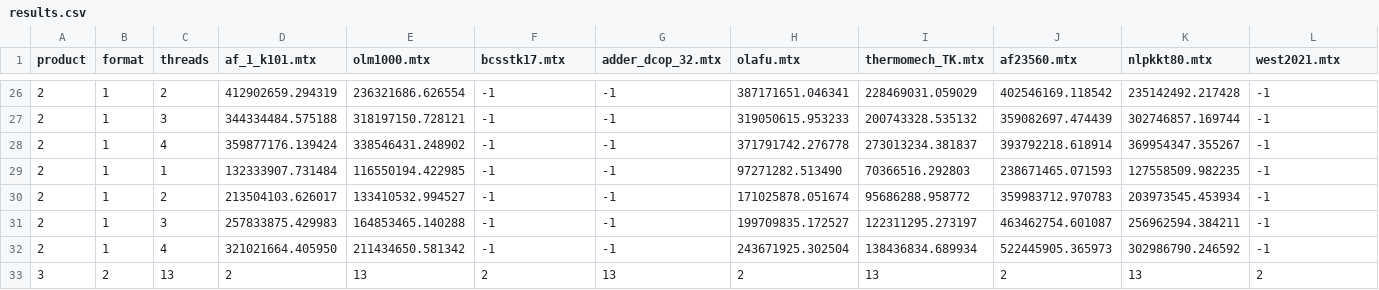
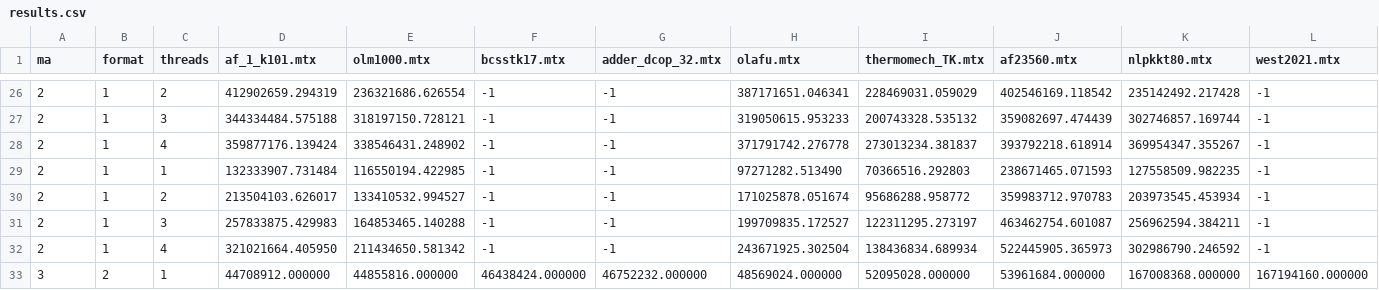
Before and after one commit to Capo80/SparseMatrixVectorProduct, a CSV file: results.csv, drawn as a sheet; only a part is shown, gaps mark what is left out; removed rows and columns are numbered as before the commit, all else as after; rows hold the shown columns only; the diff names each change by its address in the sheet, - before the commit and + after, or states it on an @@ line.

Commit message:
Added one row per warp product;

```diff
--- a/results.csv
+++ b/results.csv
-A1: product
+A1: ma
-row 33: 3 | 2 | 13 | 2 | 13 | 2 | 13 | 2 | 13 | 2 | 13 | 2
+row 33: 3 | 2 | 1 | 44708912.000000 | 44855816.000000 | 46438424.000000 | 46752232.000000 | 48569024.000000 | 52095028.000000 | 53961684.000000 | 167008368.000000 | 167194160.000000
```
Also changed, not shown: 11 other files.
